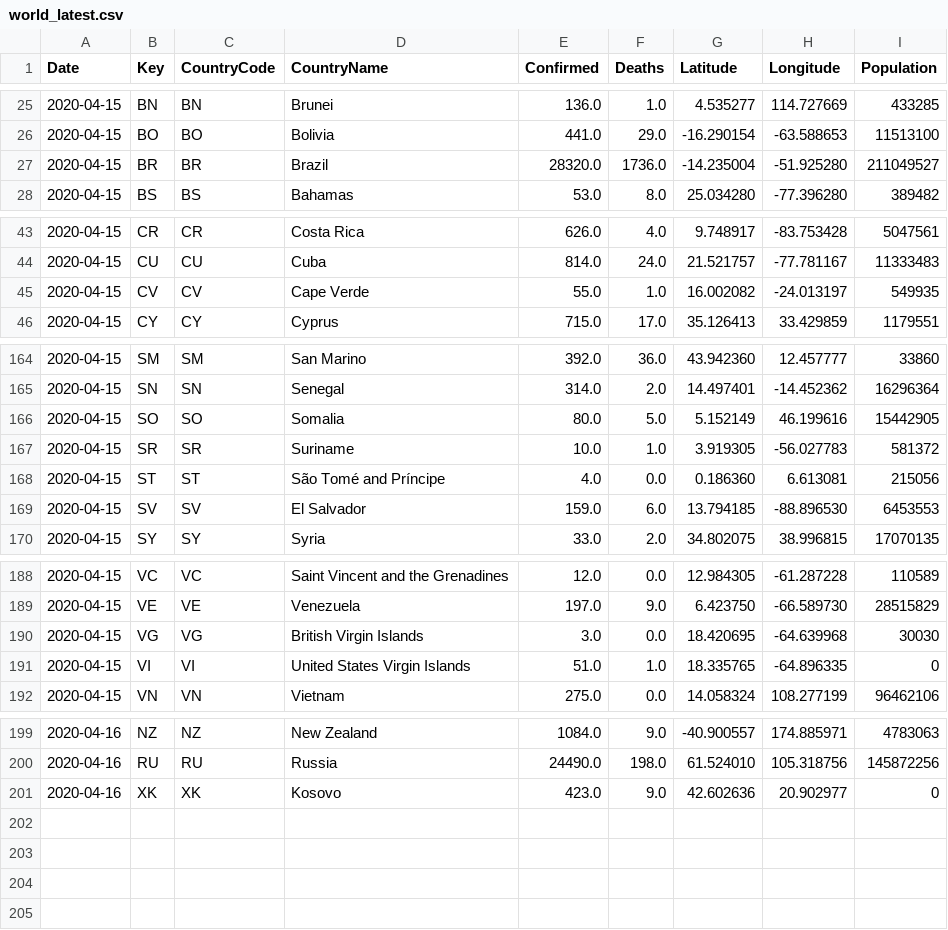
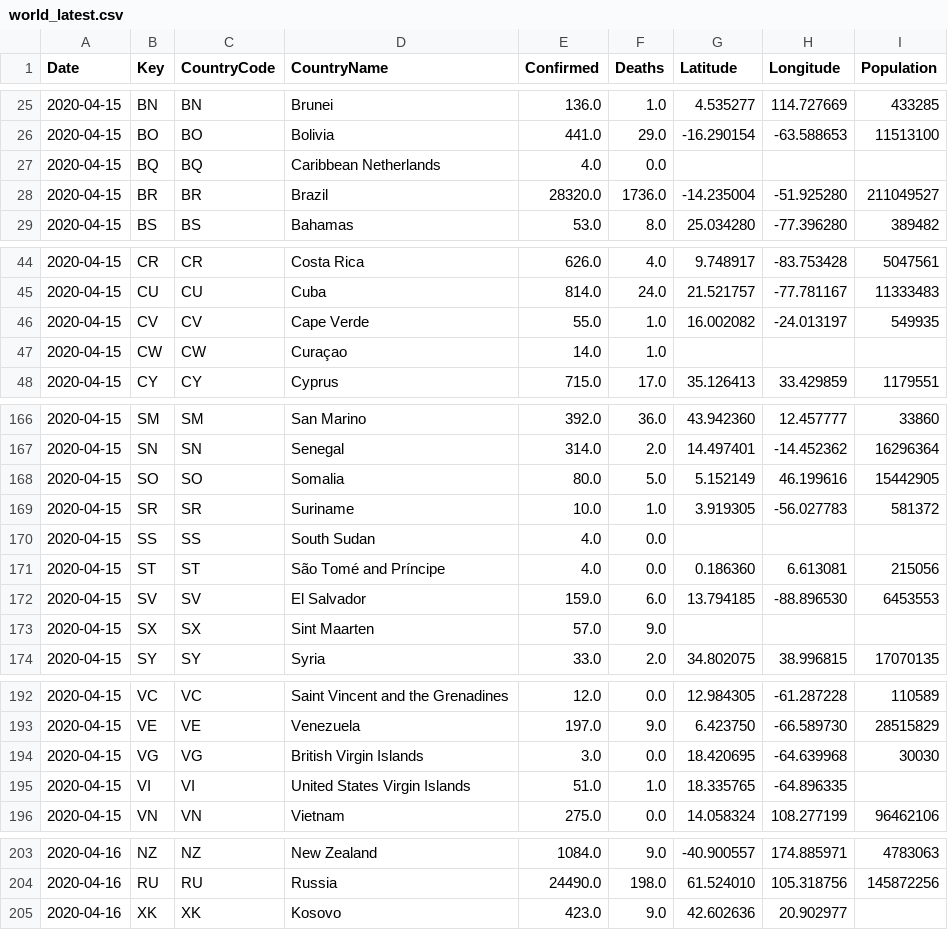
Before and after one commit to sfrias/data, a CSV file: world_latest.csv, drawn as a sheet; only a part is shown, gaps mark what is left out.

```diff
--- a/world_latest.csv
+++ b/world_latest.csv
@@ -26,2 +26,3 @@ Date,Key,CountryCode,CountryName,Confirmed,Deaths,Latitude,Longitude,Population
 2020-04-15,BO,BO,Bolivia,441.0,29.0,-16.290154,-63.588653,11513100
+2020-04-15,BQ,BQ,Caribbean Netherlands,4.0,0.0,,,
 2020-04-15,BR,BR,Brazil,28320.0,1736.0,-14.235004,-51.925280,211049527
@@ -45,2 +46,3 @@ Date,Key,CountryCode,CountryName,Confirmed,Deaths,Latitude,Longitude,Population
 2020-04-15,CV,CV,Cape Verde,55.0,1.0,16.002082,-24.013197,549935
+2020-04-15,CW,CW,Curaçao,14.0,1.0,,,
 2020-04-15,CY,CY,Cyprus,715.0,17.0,35.126413,33.429859,1179551
@@ -167,4 +169,6 @@ Date,Key,CountryCode,CountryName,Confirmed,Deaths,Latitude,Longitude,Population
 2020-04-15,SR,SR,Suriname,10.0,1.0,3.919305,-56.027783,581372
+2020-04-15,SS,SS,South Sudan,4.0,0.0,,,
 2020-04-15,ST,ST,São Tomé and Príncipe,4.0,0.0,0.186360,6.613081,215056
 2020-04-15,SV,SV,El Salvador,159.0,6.0,13.794185,-88.896530,6453553
+2020-04-15,SX,SX,Sint Maarten,57.0,9.0,,,
 2020-04-15,SY,SY,Syria,33.0,2.0,34.802075,38.996815,17070135
@@ -190,3 +194,3 @@ Date,Key,CountryCode,CountryName,Confirmed,Deaths,Latitude,Longitude,Population
 2020-04-15,VG,VG,British Virgin Islands,3.0,0.0,18.420695,-64.639968,30030
-2020-04-15,VI,VI,United States Virgin Islands,51.0,1.0,18.335765,-64.896335,0
+2020-04-15,VI,VI,United States Virgin Islands,51.0,1.0,18.335765,-64.896335,
 2020-04-15,VN,VN,Vietnam,275.0,0.0,14.058324,108.277199,96462106
@@ -200,2 +204,2 @@ Date,Key,CountryCode,CountryName,Confirmed,Deaths,Latitude,Longitude,Population
 2020-04-16,RU,RU,Russia,24490.0,198.0,61.524010,105.318756,145872256
-2020-04-16,XK,XK,Kosovo,423.0,9.0,42.602636,20.902977,0
+2020-04-16,XK,XK,Kosovo,423.0,9.0,42.602636,20.902977,
```
Also changed, not shown: data_categories.csv, data_forecast.csv, 25 other files.
